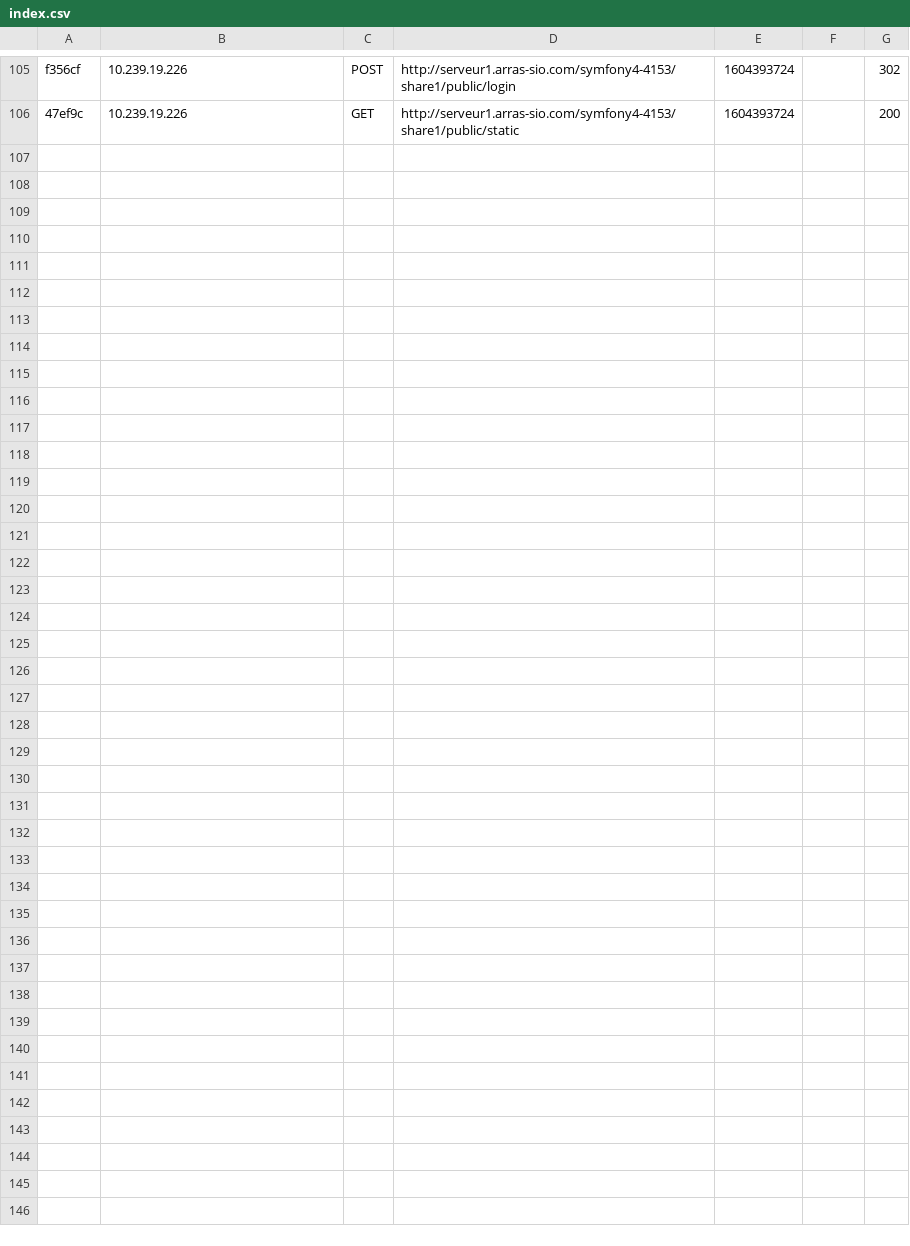
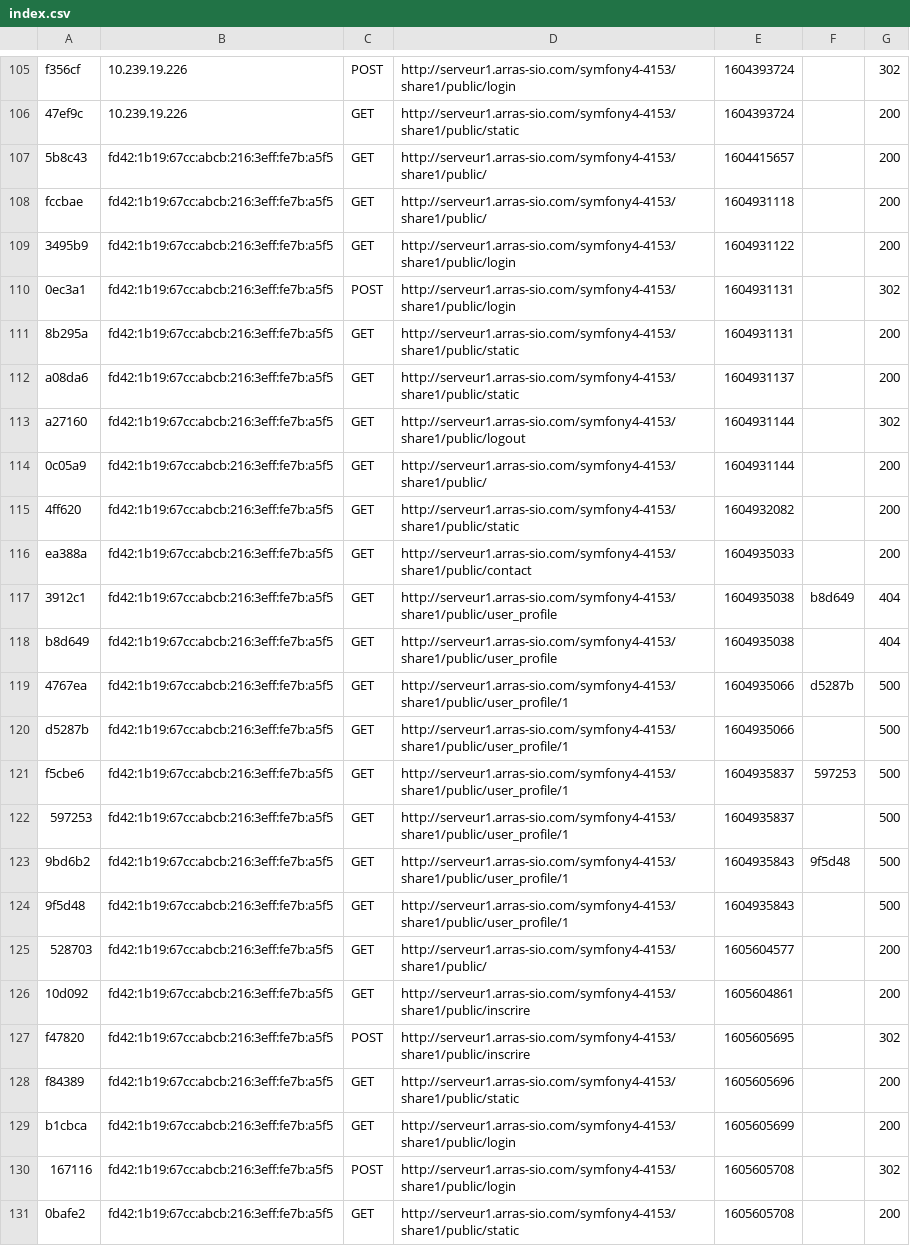
Before and after one commit to FabienBoulnois/SHARE, a CSV file: var/cache/dev/profiler/index.csv, drawn as a sheet; only a part is shown, gaps mark what is left out; the diff names each change by its address in the sheet, - before the commit and + after, or states it on an @@ line.

```diff
--- a/var/cache/dev/profiler/index.csv
+++ b/var/cache/dev/profiler/index.csv
+row 107: 5b8c43 | fd42:1b19:67cc:abcb:216:3eff:fe7b:a5f5 | GET | http://serveur1.arras-sio.com/symfony4-4153/share1/public/ | 1604415657 |  | 200
+row 108: fccbae | fd42:1b19:67cc:abcb:216:3eff:fe7b:a5f5 | GET | http://serveur1.arras-sio.com/symfony4-4153/share1/public/ | 1604931118 |  | 200
+row 109: 3495b9 | fd42:1b19:67cc:abcb:216:3eff:fe7b:a5f5 | GET | http://serveur1.arras-sio.com/symfony4-4153/share1/public/login | 1604931122 |  | 200
+row 110: 0ec3a1 | fd42:1b19:67cc:abcb:216:3eff:fe7b:a5f5 | POST | http://serveur1.arras-sio.com/symfony4-4153/share1/public/login | 1604931131 |  | 302
+row 111: 8b295a | fd42:1b19:67cc:abcb:216:3eff:fe7b:a5f5 | GET | http://serveur1.arras-sio.com/symfony4-4153/share1/public/static | 1604931131 |  | 200
+row 112: a08da6 | fd42:1b19:67cc:abcb:216:3eff:fe7b:a5f5 | GET | http://serveur1.arras-sio.com/symfony4-4153/share1/public/static | 1604931137 |  | 200
+row 113: a27160 | fd42:1b19:67cc:abcb:216:3eff:fe7b:a5f5 | GET | http://serveur1.arras-sio.com/symfony4-4153/share1/public/logout | 1604931144 |  | 302
+row 114: 0c05a9 | fd42:1b19:67cc:abcb:216:3eff:fe7b:a5f5 | GET | http://serveur1.arras-sio.com/symfony4-4153/share1/public/ | 1604931144 |  | 200
+row 115: 4ff620 | fd42:1b19:67cc:abcb:216:3eff:fe7b:a5f5 | GET | http://serveur1.arras-sio.com/symfony4-4153/share1/public/static | 1604932082 |  | 200
+row 116: ea388a | fd42:1b19:67cc:abcb:216:3eff:fe7b:a5f5 | GET | http://serveur1.arras-sio.com/symfony4-4153/share1/public/contact | 1604935033 |  | 200
+row 117: 3912c1 | fd42:1b19:67cc:abcb:216:3eff:fe7b:a5f5 | GET | http://serveur1.arras-sio.com/symfony4-4153/share1/public/user_profile | 1604935038 | b8d649 | 404
+row 118: b8d649 | fd42:1b19:67cc:abcb:216:3eff:fe7b:a5f5 | GET | http://serveur1.arras-sio.com/symfony4-4153/share1/public/user_profile | 1604935038 |  | 404
+row 119: 4767ea | fd42:1b19:67cc:abcb:216:3eff:fe7b:a5f5 | GET | http://serveur1.arras-sio.com/symfony4-4153/share1/public/user_profile/1 | 1604935066 | d5287b | 500
+row 120: d5287b | fd42:1b19:67cc:abcb:216:3eff:fe7b:a5f5 | GET | http://serveur1.arras-sio.com/symfony4-4153/share1/public/user_profile/1 | 1604935066 |  | 500
+row 121: f5cbe6 | fd42:1b19:67cc:abcb:216:3eff:fe7b:a5f5 | GET | http://serveur1.arras-sio.com/symfony4-4153/share1/public/user_profile/1 | 1604935837 | 597253 | 500
+row 122: 597253 | fd42:1b19:67cc:abcb:216:3eff:fe7b:a5f5 | GET | http://serveur1.arras-sio.com/symfony4-4153/share1/public/user_profile/1 | 1604935837 |  | 500
+row 123: 9bd6b2 | fd42:1b19:67cc:abcb:216:3eff:fe7b:a5f5 | GET | http://serveur1.arras-sio.com/symfony4-4153/share1/public/user_profile/1 | 1604935843 | 9f5d48 | 500
+row 124: 9f5d48 | fd42:1b19:67cc:abcb:216:3eff:fe7b:a5f5 | GET | http://serveur1.arras-sio.com/symfony4-4153/share1/public/user_profile/1 | 1604935843 |  | 500
+row 125: 528703 | fd42:1b19:67cc:abcb:216:3eff:fe7b:a5f5 | GET | http://serveur1.arras-sio.com/symfony4-4153/share1/public/ | 1605604577 |  | 200
+row 126: 10d092 | fd42:1b19:67cc:abcb:216:3eff:fe7b:a5f5 | GET | http://serveur1.arras-sio.com/symfony4-4153/share1/public/inscrire | 1605604861 |  | 200
+row 127: f47820 | fd42:1b19:67cc:abcb:216:3eff:fe7b:a5f5 | POST | http://serveur1.arras-sio.com/symfony4-4153/share1/public/inscrire | 1605605695 |  | 302
+row 128: f84389 | fd42:1b19:67cc:abcb:216:3eff:fe7b:a5f5 | GET | http://serveur1.arras-sio.com/symfony4-4153/share1/public/static | 1605605696 |  | 200
+row 129: b1cbca | fd42:1b19:67cc:abcb:216:3eff:fe7b:a5f5 | GET | http://serveur1.arras-sio.com/symfony4-4153/share1/public/login | 1605605699 |  | 200
+row 130: 167116 | fd42:1b19:67cc:abcb:216:3eff:fe7b:a5f5 | POST | http://serveur1.arras-sio.com/symfony4-4153/share1/public/login | 1605605708 |  | 302
+row 131: 0bafe2 | fd42:1b19:67cc:abcb:216:3eff:fe7b:a5f5 | GET | http://serveur1.arras-sio.com/symfony4-4153/share1/public/static | 1605605708 |  | 200
```
Also changed, not shown: 27 other files.
